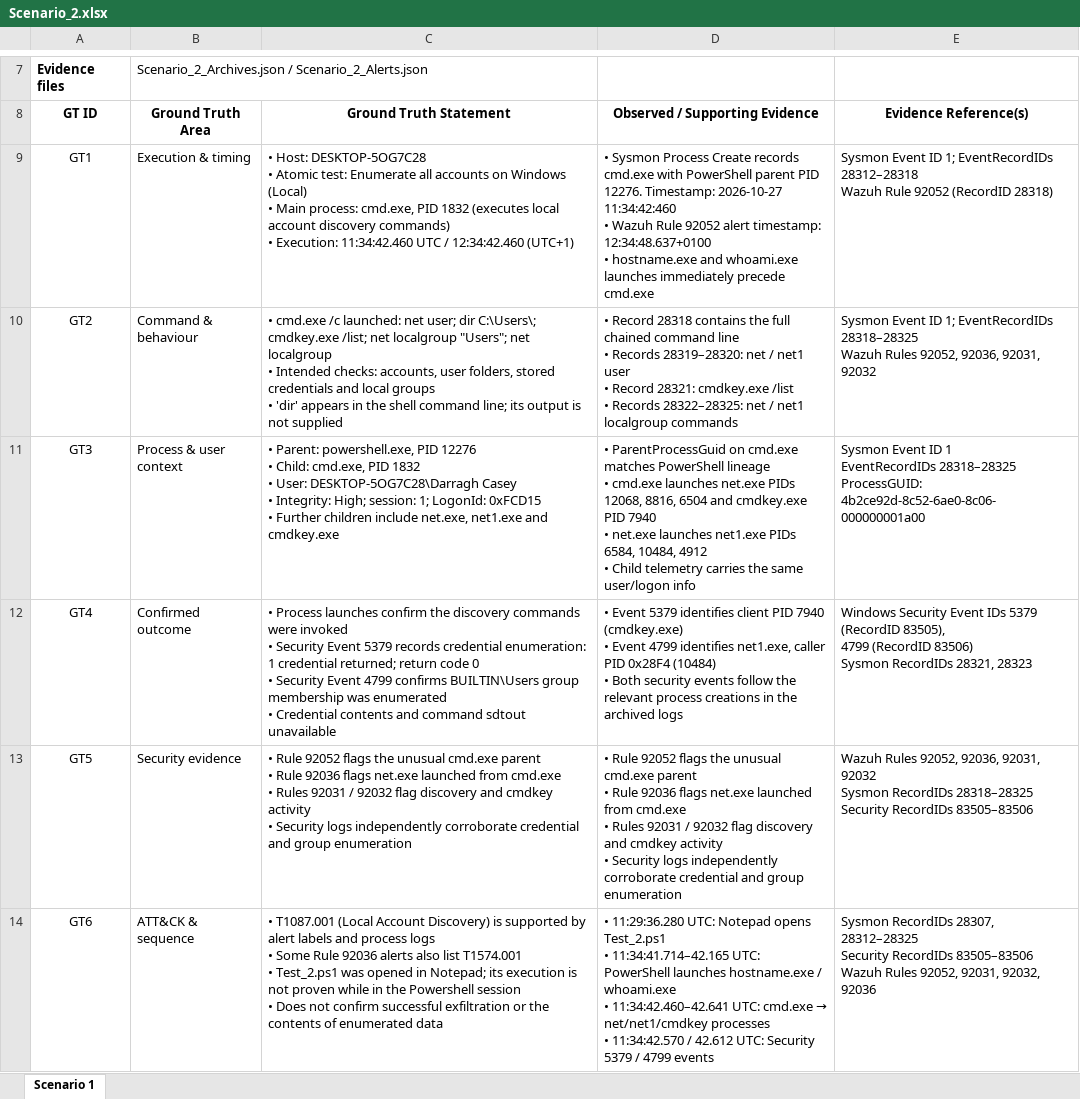
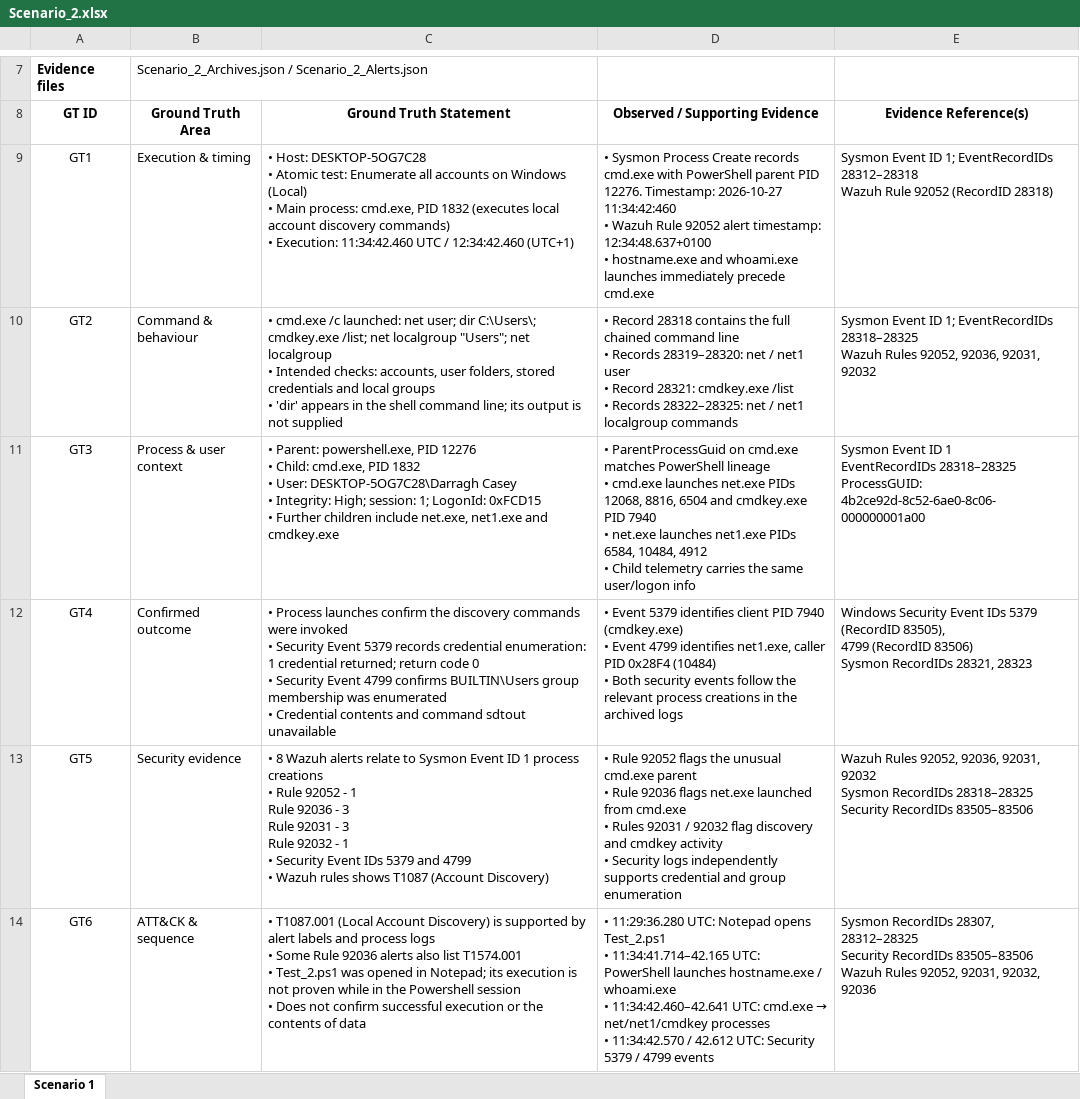
Before and after one commit to DC24ACA/applied-research-project, an Excel workbook: Applied-Research Project/05-Implementation/02_Atomic_Red_Teams_Attack_Scenarios/02_T1087.001_Local_Account_Discovery/02_Ground_Truth/Scenario_2.xlsx, sheet Scenario 1, drawn as a sheet; only a part is shown, gaps mark what is left out; values as stored, in another font and other column widths than the file's, no borders; ↵ is a line break in a cell; the diff names each change by its address in the sheet, - before the commit and + after, or states it on an @@ line.

Commit message:
GT Scenario 2 edited for grammar error

```diff
--- a/Applied-Research Project/05-Implementation/02_Atomic_Red_Teams_Attack_Scenarios/02_T1087.001_Local_Account_Discovery/02_Ground_Truth/Scenario_2.xlsx (sheet Scenario 1)
+++ b/Applied-Research Project/05-Implementation/02_Atomic_Red_Teams_Attack_Scenarios/02_T1087.001_Local_Account_Discovery/02_Ground_Truth/Scenario_2.xlsx (sheet Scenario 1)
-C13 (Ground Truth Statement): • Rule 92052 flags the unusual cmd.exe parent ↵ • Rule 92036 flags net.exe launched from cmd.exe ↵ • Rules 92031 / 92032 flag discovery and cmdkey activity ↵ • Security logs independently corroborate credential and group enumeration
+C13 (Ground Truth Statement): • 8 Wazuh alerts relate to Sysmon Event ID 1 process creations ↵ • Rule 92052 - 1 ↵ Rule 92036 - 3 ↵ Rule 92031 - 3 ↵ Rule 92032 - 1 ↵ • Security Event IDs 5379 and 4799 ↵ • Wazuh rules shows T1087 (Account Discovery)
-D13 (Observed / Supporting Evidence): …logs independently corroborate credential and…
+D13 (Observed / Supporting Evidence): …logs independently supports credential and…
-C14 (Ground Truth Statement): …confirm successful exfiltration or the contents of enumerated data
+C14 (Ground Truth Statement): …confirm successful execution or the contents of data
```
